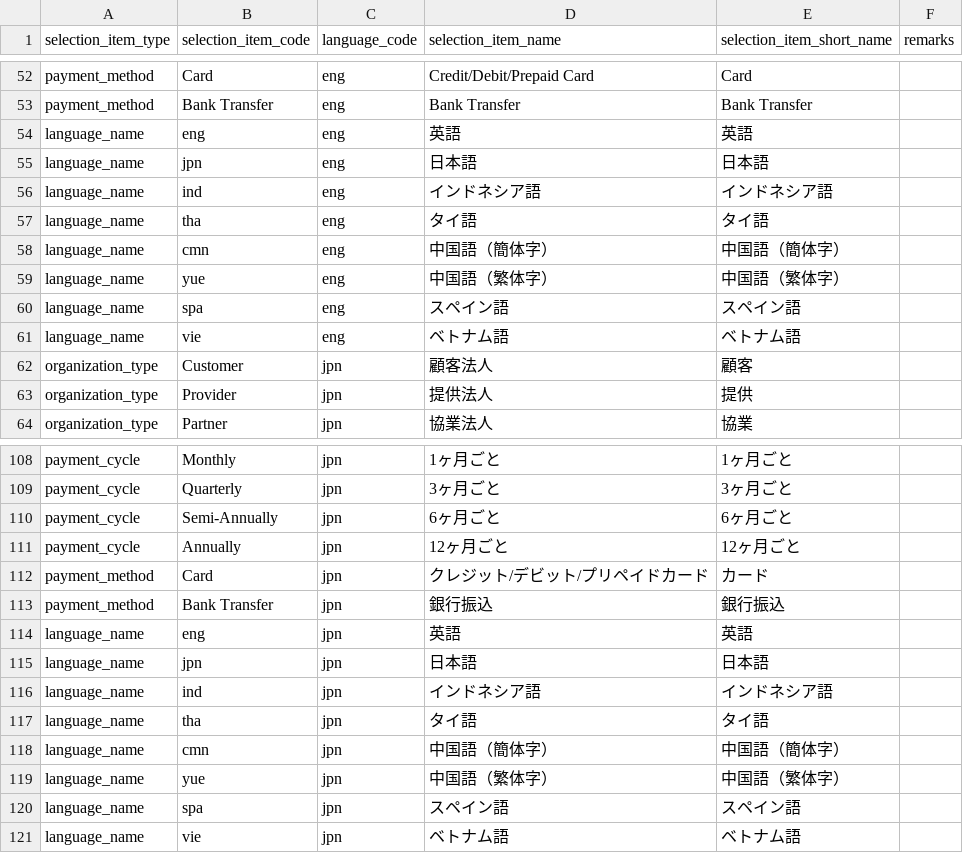
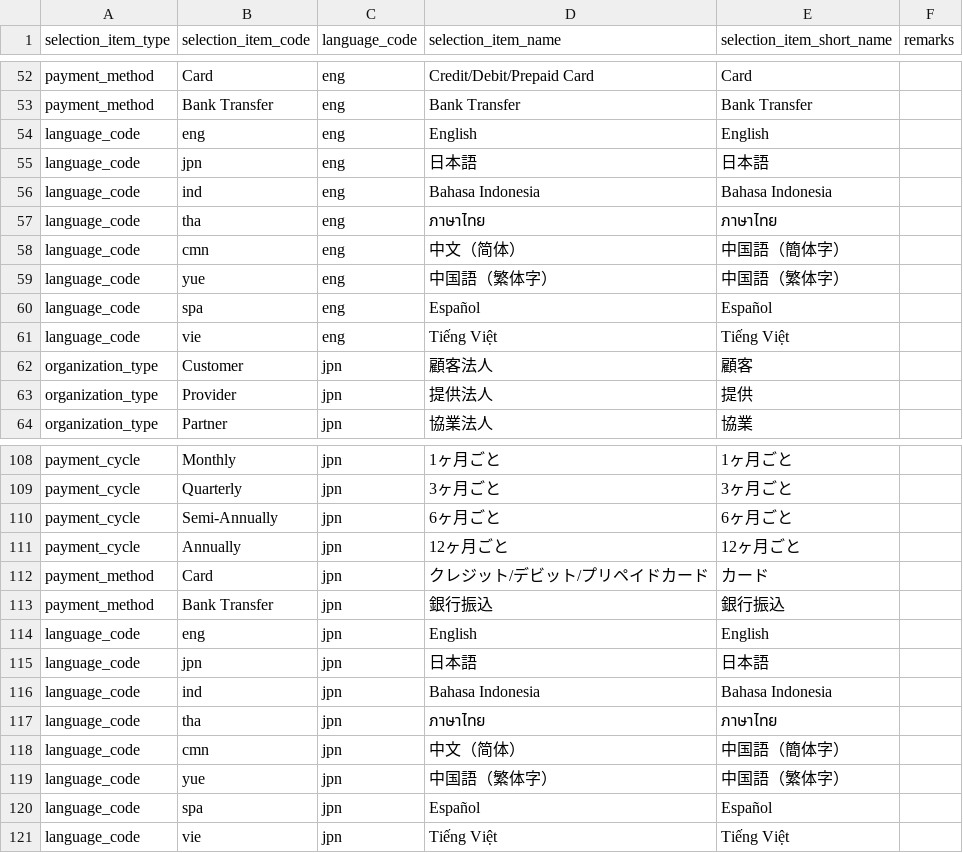
Before and after one commit to l-ryuya/linus-dbo-dd, a CSV file: database/seeders/base/csv/selection_item_translations.csv, drawn as a sheet; only a part is shown, gaps mark what is left out.

```diff
--- a/database/seeders/base/csv/selection_item_translations.csv
+++ b/database/seeders/base/csv/selection_item_translations.csv
@@ -53,10 +53,10 @@ payment_method,Card,eng,Credit/Debit/Prepaid Card,Card,
 payment_method,Bank Transfer,eng,Bank Transfer,Bank Transfer,
-language_name,eng,eng,英語,英語,
-language_name,jpn,eng,日本語,日本語,
-language_name,ind,eng,インドネシア語,インドネシア語,
-language_name,tha,eng,タイ語,タイ語,
-language_name,cmn,eng,中国語（簡体字）,中国語（簡体字）,
-language_name,yue,eng,中国語（繁体字）,中国語（繁体字）,
-language_name,spa,eng,スペイン語,スペイン語,
-language_name,vie,eng,ベトナム語,ベトナム語,
+language_code,eng,eng,English,English,
+language_code,jpn,eng,日本語,日本語,
+language_code,ind,eng,Bahasa Indonesia,Bahasa Indonesia,
+language_code,tha,eng,ภาษาไทย,ภาษาไทย,
+language_code,cmn,eng,中文（简体）,中国語（簡体字）,
+language_code,yue,eng,中国語（繁体字）,中国語（繁体字）,
+language_code,spa,eng,Español,Español,
+language_code,vie,eng,Tiếng Việt,Tiếng Việt,
 organization_type,Customer,jpn,顧客法人,顧客,
@@ -113,9 +113,9 @@ payment_method,Card,jpn,クレジット/デビット/プリペイドカード,
 payment_method,Bank Transfer,jpn,銀行振込,銀行振込,
-language_name,eng,jpn,英語,英語,
-language_name,jpn,jpn,日本語,日本語,
-language_name,ind,jpn,インドネシア語,インドネシア語,
-language_name,tha,jpn,タイ語,タイ語,
-language_name,cmn,jpn,中国語（簡体字）,中国語（簡体字）,
-language_name,yue,jpn,中国語（繁体字）,中国語（繁体字）,
-language_name,spa,jpn,スペイン語,スペイン語,
-language_name,vie,jpn,ベトナム語,ベトナム語,
+language_code,eng,jpn,English,English,
+language_code,jpn,jpn,日本語,日本語,
+language_code,ind,jpn,Bahasa Indonesia,Bahasa Indonesia,
+language_code,tha,jpn,ภาษาไทย,ภาษาไทย,
+language_code,cmn,jpn,中文（简体）,中国語（簡体字）,
+language_code,yue,jpn,中国語（繁体字）,中国語（繁体字）,
+language_code,spa,jpn,Español,Español,
+language_code,vie,jpn,Tiếng Việt,Tiếng Việt,
```
Also changed, not shown: database/seeders/base/csv/selection_items.csv, 11 other files.
